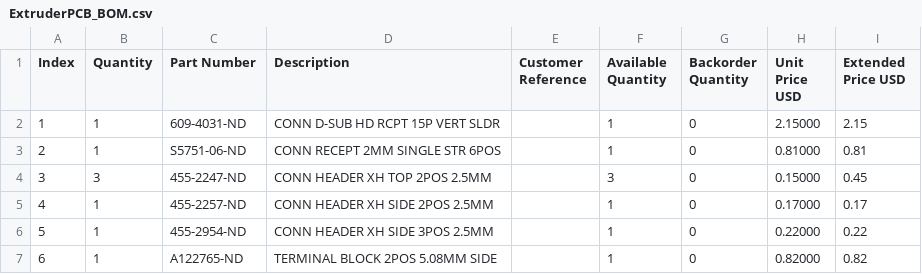
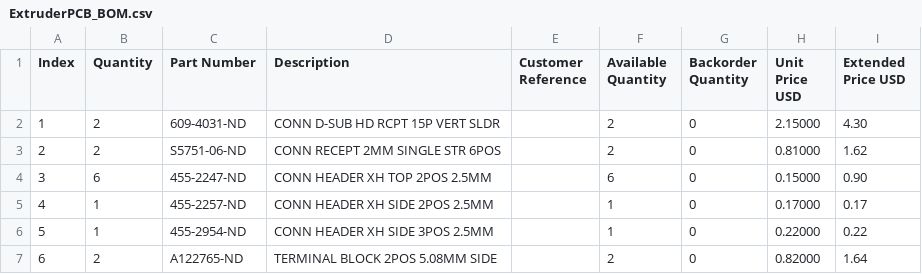
Before and after one commit to ManiacalLabs/3DPrinterData, a CSV file: FormBot_T-Rex_2+/Mods/PCBs/ExtruderPCB_BOM.csv, drawn as a sheet.

Commit message:
update BOM

```diff
--- a/FormBot_T-Rex_2+/Mods/PCBs/ExtruderPCB_BOM.csv
+++ b/FormBot_T-Rex_2+/Mods/PCBs/ExtruderPCB_BOM.csv
@@ -1,7 +1,7 @@
 Index,Quantity,Part Number,Description,Customer Reference,Available Quantity,Backorder Quantity,Unit Price USD,Extended Price USD,
-1,1,609-4031-ND,CONN D-SUB HD RCPT 15P VERT SLDR,,1,0,2.15000,2.15,
-2,1,S5751-06-ND,CONN RECEPT 2MM SINGLE STR 6POS,,1,0,0.81000,0.81,
-3,3,455-2247-ND,CONN HEADER XH TOP 2POS 2.5MM,,3,0,0.15000,0.45,
+1,2,609-4031-ND,CONN D-SUB HD RCPT 15P VERT SLDR,,2,0,2.15000,4.30,
+2,2,S5751-06-ND,CONN RECEPT 2MM SINGLE STR 6POS,,2,0,0.81000,1.62,
+3,6,455-2247-ND,CONN HEADER XH TOP 2POS 2.5MM,,6,0,0.15000,0.90,
 4,1,455-2257-ND,CONN HEADER XH SIDE 2POS 2.5MM,,1,0,0.17000,0.17,
 5,1,455-2954-ND,CONN HEADER XH SIDE 3POS 2.5MM,,1,0,0.22000,0.22,
-6,1,A122765-ND,TERMINAL BLOCK 2POS 5.08MM SIDE,,1,0,0.82000,0.82,
+6,2,A122765-ND,TERMINAL BLOCK 2POS 5.08MM SIDE,,2,0,0.82000,1.64,
```
